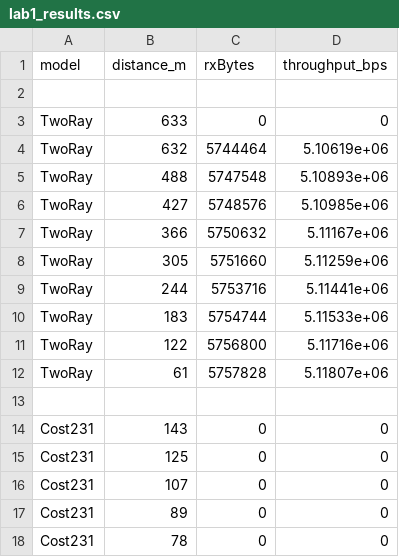
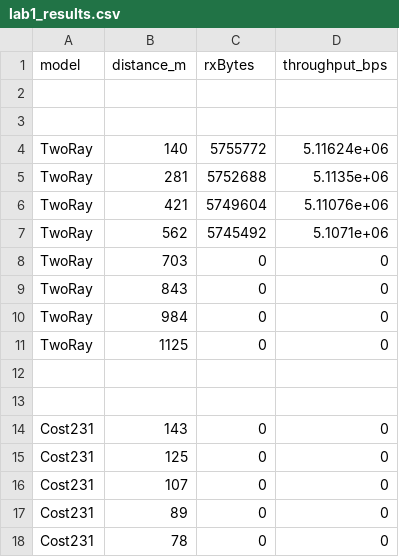
Before and after one commit to Melander00/advanceWirelessNetworks, a CSV file: Lab-01-Propagation/submission/lab1_results.csv, drawn as a sheet; only a part is shown.

```diff
--- a/Lab-01-Propagation/submission/lab1_results.csv
+++ b/Lab-01-Propagation/submission/lab1_results.csv
@@ -2,12 +2,12 @@ model,distance_m,rxBytes,throughput_bps
 
-TwoRay,633,0,0
-TwoRay,632,5744464,5.10619e+06
-TwoRay,488,5747548,5.10893e+06
-TwoRay,427,5748576,5.10985e+06
-TwoRay,366,5750632,5.11167e+06
-TwoRay,305,5751660,5.11259e+06
-TwoRay,244,5753716,5.11441e+06
-TwoRay,183,5754744,5.11533e+06
-TwoRay,122,5756800,5.11716e+06
-TwoRay,61,5757828,5.11807e+06
+
+TwoRay,140,5755772,5.11624e+06
+TwoRay,281,5752688,5.1135e+06
+TwoRay,421,5749604,5.11076e+06
+TwoRay,562,5745492,5.1071e+06
+TwoRay,703,0,0
+TwoRay,843,0,0
+TwoRay,984,0,0
+TwoRay,1125,0,0
+
 
```
Also changed, not shown: 4 other files.
